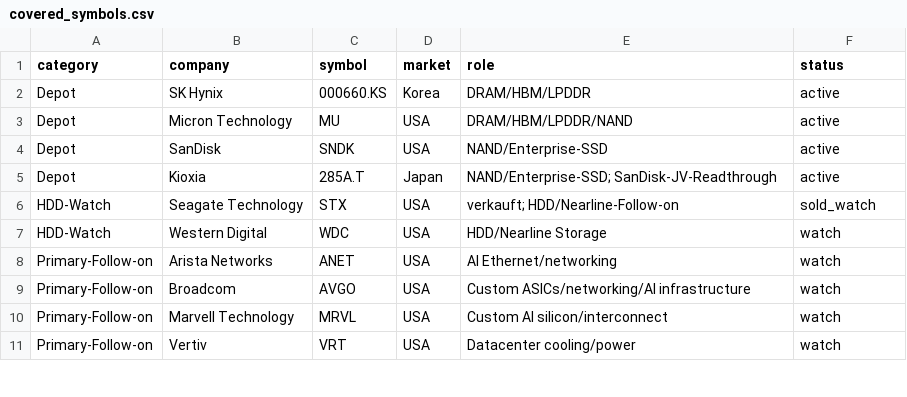
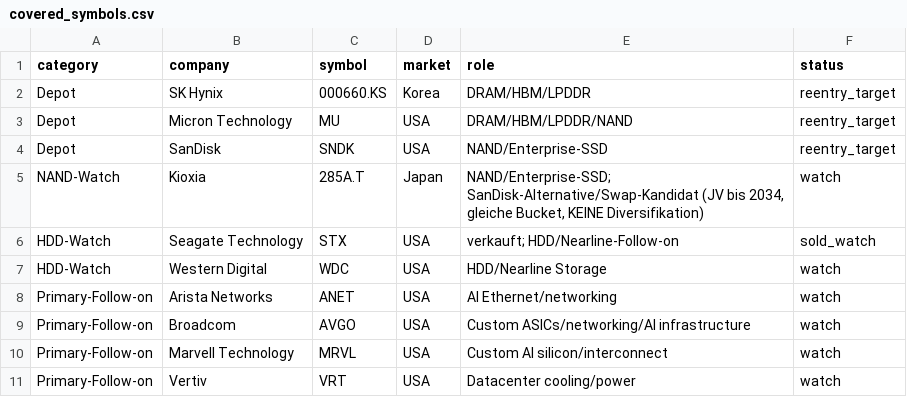
Before and after one commit to peterschuhknecht/aktienanalyse, a CSV file: 05_data/covered_symbols.csv, drawn as a sheet; only a part is shown.

```diff
--- a/05_data/covered_symbols.csv
+++ b/05_data/covered_symbols.csv
@@ -1,6 +1,6 @@
 category,company,symbol,market,role,status
-Depot,SK Hynix,000660.KS,Korea,"DRAM/HBM/LPDDR",active
-Depot,Micron Technology,MU,USA,"DRAM/HBM/LPDDR/NAND",active
-Depot,SanDisk,SNDK,USA,"NAND/Enterprise-SSD",active
-Depot,Kioxia,285A.T,Japan,"NAND/Enterprise-SSD; SanDisk-JV-Readthrough",active
+Depot,SK Hynix,000660.KS,Korea,"DRAM/HBM/LPDDR",reentry_target
+Depot,Micron Technology,MU,USA,"DRAM/HBM/LPDDR/NAND",reentry_target
+Depot,SanDisk,SNDK,USA,"NAND/Enterprise-SSD",reentry_target
+NAND-Watch,Kioxia,285A.T,Japan,"NAND/Enterprise-SSD; SanDisk-Alternative/Swap-Kandidat (JV bis 2034, gleiche Bucket, KEINE Diversifikation)",watch
 HDD-Watch,Seagate Technology,STX,USA,"verkauft; HDD/Nearline-Follow-on",sold_watch
```
Also changed, not shown: 05_data/latest_news.csv, 05_data/monitoring_status.csv, 53 other files.
